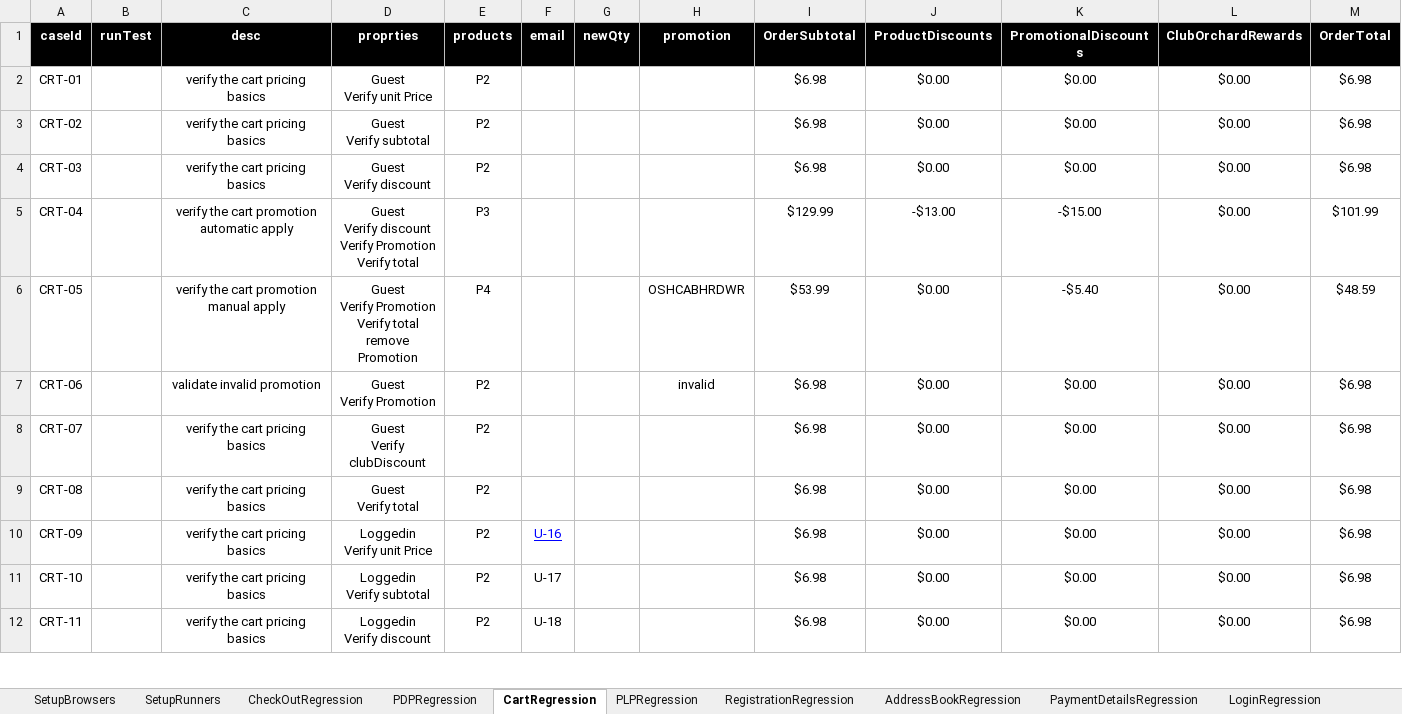
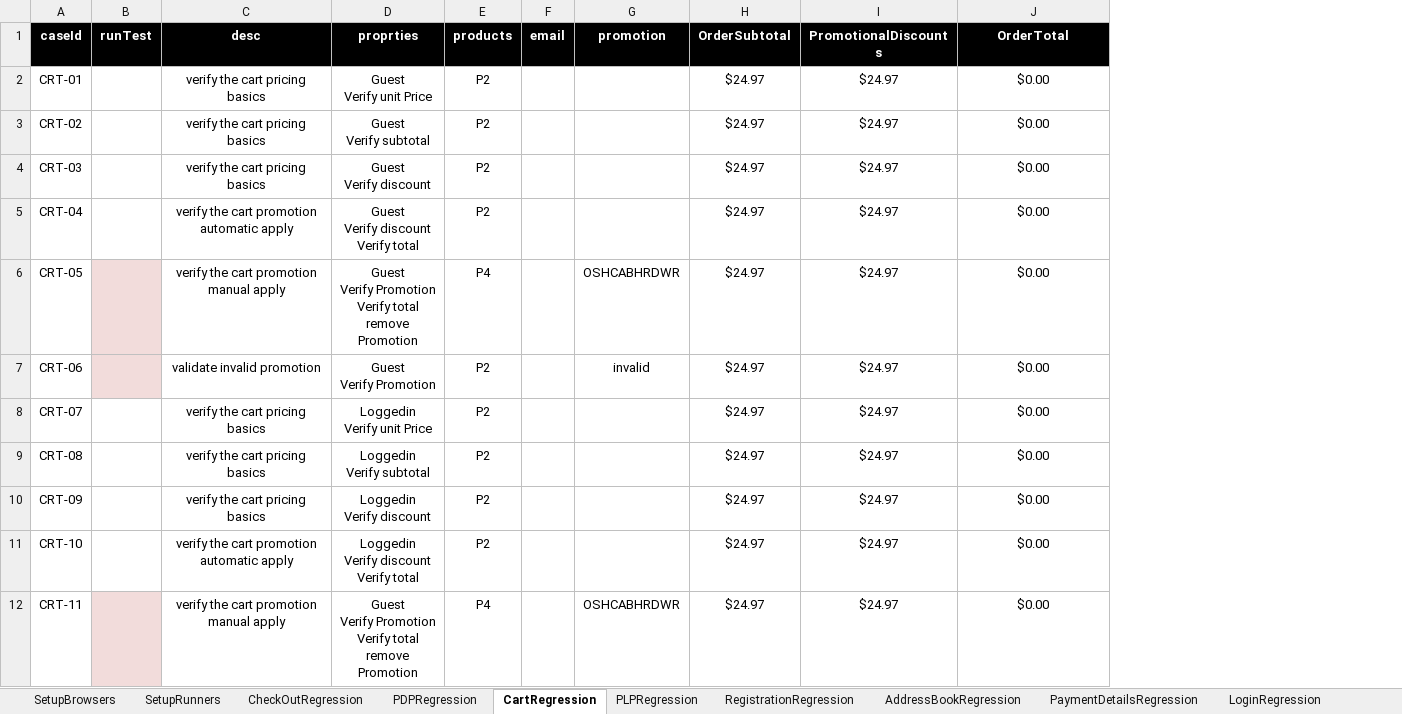
Before and after one commit to walahamad/CBISmoke, an Excel workbook: src/com/generic/config/DataSheet.xlsx, sheet CartRegression, drawn as a sheet; only a part is shown; values as stored, in another font and other column widths than the file's, no borders; removed rows and columns are numbered as before the commit, all else as after; ↵ is a line break in a cell; the diff covers the shown part only; the diff names each change by its address in the sheet, - before the commit and + after, or states it on an @@ line.

Commit message:
merge cart regression, added enhancements to PDP functions page and to logging

```diff
--- a/src/com/generic/config/DataSheet.xlsx (sheet CartRegression)
+++ b/src/com/generic/config/DataSheet.xlsx (sheet CartRegression)
-column G (newQty), empty
-column J (ProductDiscounts), rows 2-12: $0.00 | $0.00 | $0.00 | -$13.00 | $0.00 | $0.00 | $0.00 | $0.00 | $0.00 | $0.00 | $0.00
-column M (OrderTotal), rows 2-12: $6.98 | $6.98 | $6.98 | $101.99 | $48.59 | $6.98 | $6.98 | $6.98 | $6.98 | $6.98 | $6.98
-J1: ClubOrchardRewards
+J1: OrderTotal
-H2:H4 (OrderSubtotal): $6.98
+H2:H4 (OrderSubtotal): $24.97
-I2:I4 (PromotionalDiscounts): $0.00
+I2:I4 (PromotionalDiscounts): $24.97
-D5 (proprties): Guest ↵ Verify discount ↵ Verify Promotion ↵ Verify total
+D5 (proprties): Guest ↵ Verify discount ↵ Verify total
-E5 (products): P3
+E5 (products): P2
-H5 (OrderSubtotal): $129.99
+H5 (OrderSubtotal): $24.97
-I5 (PromotionalDiscounts): -$15.00
+I5 (PromotionalDiscounts): $24.97
-B6:B7 fill: none
+B6:B7 fill: #F2DCDB
-H6 (OrderSubtotal): $53.99
+H6 (OrderSubtotal): $24.97
-I6 (PromotionalDiscounts): -$5.40
+I6 (PromotionalDiscounts): $24.97
-H7:H12 (OrderSubtotal): $6.98
+H7:H12 (OrderSubtotal): $24.97
-I7:I12 (PromotionalDiscounts): $0.00
+I7:I12 (PromotionalDiscounts): $24.97
-D8 (proprties): Guest ↵ Verify clubDiscount
+D8 (proprties): Loggedin ↵ Verify unit Price
-D9 (proprties): Guest ↵ Verify total
+D9 (proprties): Loggedin ↵ Verify subtotal
-D10 (proprties): Loggedin ↵ Verify unit Price
+D10 (proprties): Loggedin ↵ Verify discount
-F10 (email): U-16
+F10 (email): (empty)
-C11 (desc): verify the cart pricing basics
+C11 (desc): verify the cart promotion automatic apply
-D11 (proprties): Loggedin ↵ Verify subtotal
+D11 (proprties): Loggedin ↵ Verify discount ↵ Verify total
-F11 (email): U-17
+F11 (email): (empty)
-B12 fill: none
+B12 fill: #F2DCDB
-C12 (desc): verify the cart pricing basics
+C12 (desc): verify the cart promotion manual apply
-D12 (proprties): Loggedin ↵ Verify discount
+D12 (proprties): Guest ↵ Verify Promotion ↵ Verify total ↵ remove Promotion
-E12 (products): P2
+E12 (products): P4
-F12 (email): U-18
+F12 (email): (empty)
-G12 (promotion): (empty)
+G12 (promotion): OSHCABHRDWR
```
Also changed, not shown: 3 removed rows, 21 edited cells and cell formats elsewhere in this sheet, sheet products, other sheet tabs, 10 other files.
